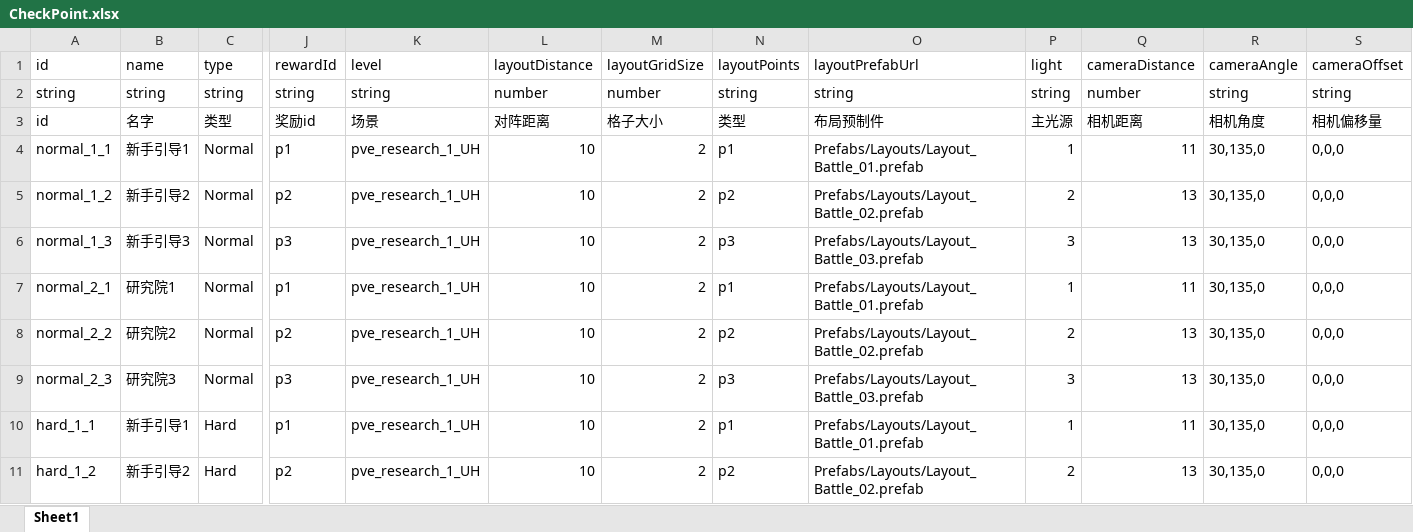
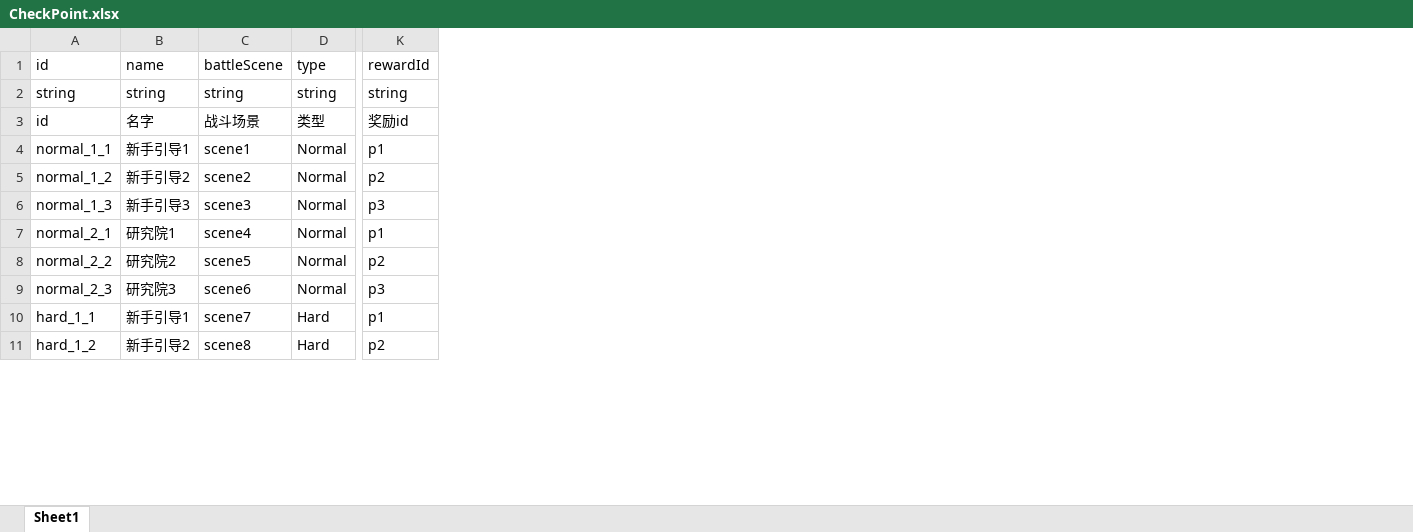
Before and after one commit to a26053200/CardWar, an Excel workbook: Excel/CheckPoint.xlsx, sheet Sheet1, drawn as a sheet; only a part is shown, gaps mark what is left out; values as stored, in another font and other column widths than the file's, no borders; removed rows and columns are numbered as before the commit, all else as after; the diff names each change by its address in the sheet, - before the commit and + after, or states it on an @@ line.

```diff
--- a/Excel/CheckPoint.xlsx (sheet Sheet1)
+++ b/Excel/CheckPoint.xlsx (sheet Sheet1)
+column C (battleScene), rows 2-11: string | 战斗场景 | scene1 | scene2 | scene3 | scene4 | scene5 | scene6 | scene7 | scene8
-column K (level), rows 2-11: string | 场景 | pve_research_1_UH | pve_research_1_UH | pve_research_1_UH | pve_research_1_UH | pve_research_1_UH | pve_research_1_UH | pve_research_1_UH | pve_research_1_UH
-column L (layoutDistance), rows 2-11: number | 对阵距离 | 10 | 10 | 10 | 10 | 10 | 10 | 10 | 10
-column M (layoutGridSize), rows 2-11: number | 格子大小 | 2 | 2 | 2 | 2 | 2 | 2 | 2 | 2
-column N (layoutPoints), rows 2-11: string | 类型 | p1 | p2 | p3 | p1 | p2 | p3 | p1 | p2
-column O (layoutPrefabUrl), rows 2-11: string | 布局预制件 | Prefabs/Layouts/Layout_Battle_01.prefab | Prefabs/Layouts/Layout_Battle_02.prefab | Prefabs/Layouts/Layout_Battle_03.prefab | Prefabs/Layouts/Layout_Battle_01.prefab | Prefabs/Layouts/Layout_Battle_02.prefab | Prefabs/Layouts/Layout_Battle_03.prefab | Prefabs/Layouts/Layout_Battle_01.prefab | Prefabs/Layouts/Layout_Battle_02.prefab
-column P (light), rows 2-11: string | 主光源 | 1 | 2 | 3 | 1 | 2 | 3 | 1 | 2
-column Q (cameraDistance), rows 2-11: number | 相机距离 | 11 | 13 | 13 | 11 | 13 | 13 | 11 | 13
-column R (cameraAngle), rows 2-11: string | 相机角度 | 30,135,0 | 30,135,0 | 30,135,0 | 30,135,0 | 30,135,0 | 30,135,0 | 30,135,0 | 30,135,0
-column S (cameraOffset), rows 2-11: string | 相机偏移量 | 0,0,0 | 0,0,0 | 0,0,0 | 0,0,0 | 0,0,0 | 0,0,0 | 0,0,0 | 0,0,0
```
Also changed, not shown: Excel/Battle.xlsx, Excel/BattleUnit.xlsx, 4 other files.
